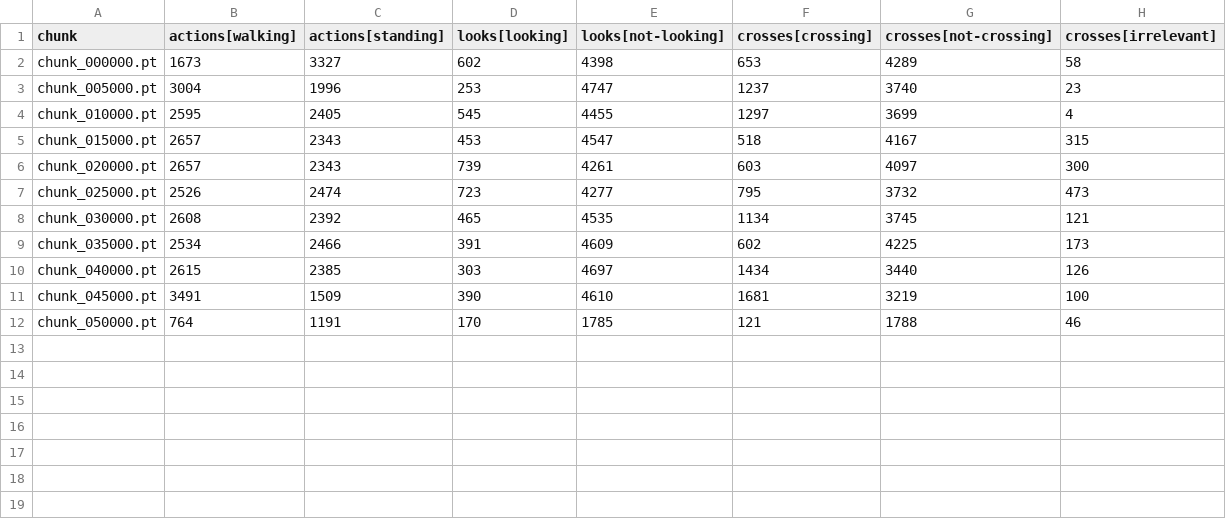
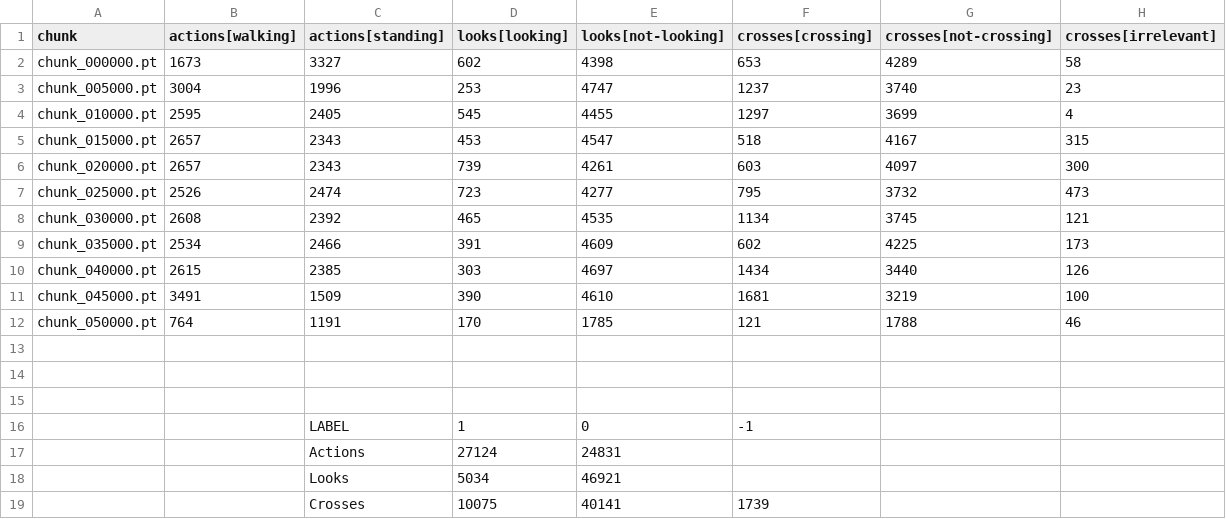
Before and after one commit to Blegarim/Undergrad_thesis_project, a CSV file: training_log/label_count.csv, drawn as a sheet.

```diff
--- a/training_log/label_count.csv
+++ b/training_log/label_count.csv
@@ -12 +12,8 @@ chunk_045000.pt,3491,1509,390,4610,1681,3219,100
 chunk_050000.pt,764,1191,170,1785,121,1788,46
+,,,,,,,
+,,,,,,,
+,,,,,,,
+,,LABEL,1,0,-1,,
+,,Actions ,27124,24831,,,
+,,Looks,5034,46921,,,
+,,Crosses,10075,40141,1739,,
```
Also changed, not shown: training_log/test_log_2025-10-17_16-58-48.csv, 3 other files.
